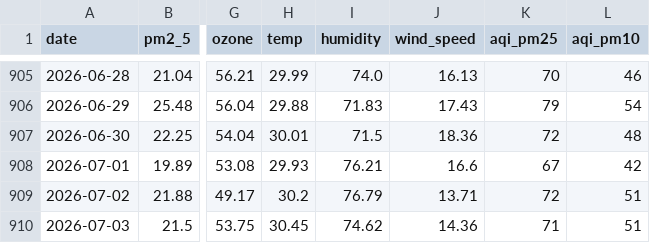
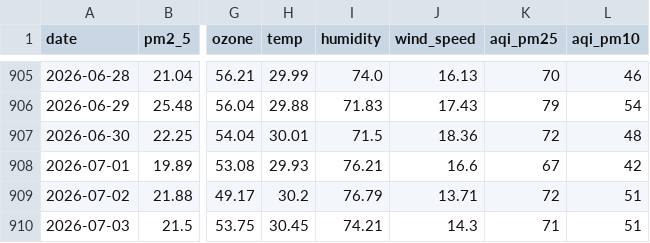
Before and after one commit to jaweria15/AQIPrediction, a CSV file: aqi_historical_data.csv, drawn as a sheet; only a part is shown, gaps mark what is left out; the diff names each change by its address in the sheet, - before the commit and + after, or states it on an @@ line.

```diff
--- a/aqi_historical_data.csv
+++ b/aqi_historical_data.csv
-I910 (humidity): 74.62
+I910 (humidity): 74.21
-J910 (wind_speed): 14.36
+J910 (wind_speed): 14.3
```
